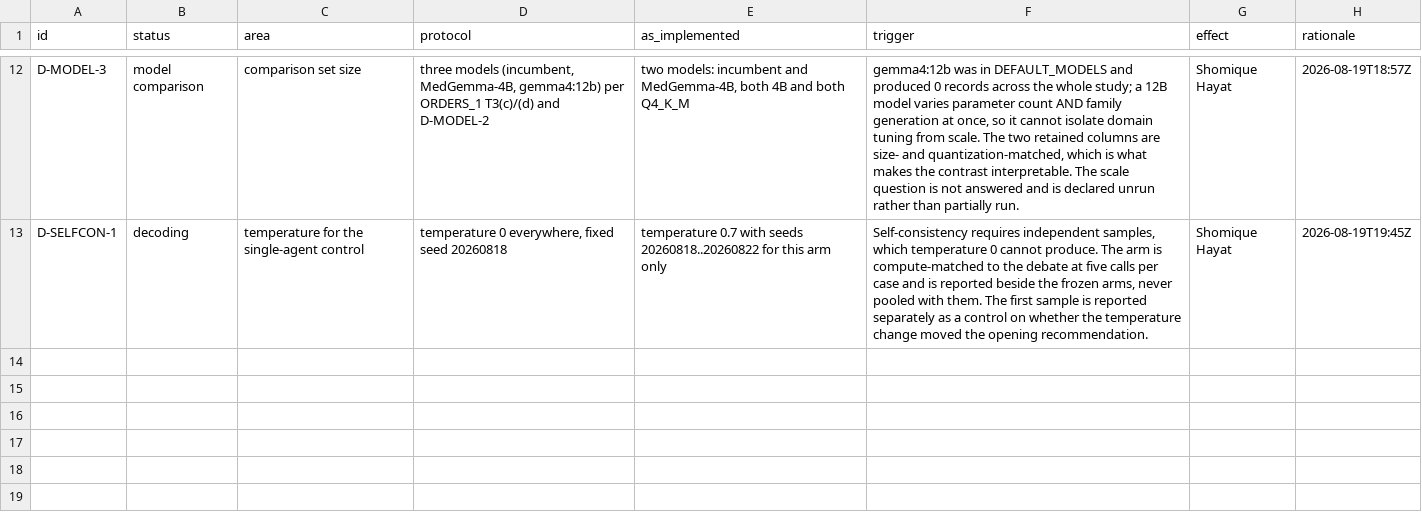
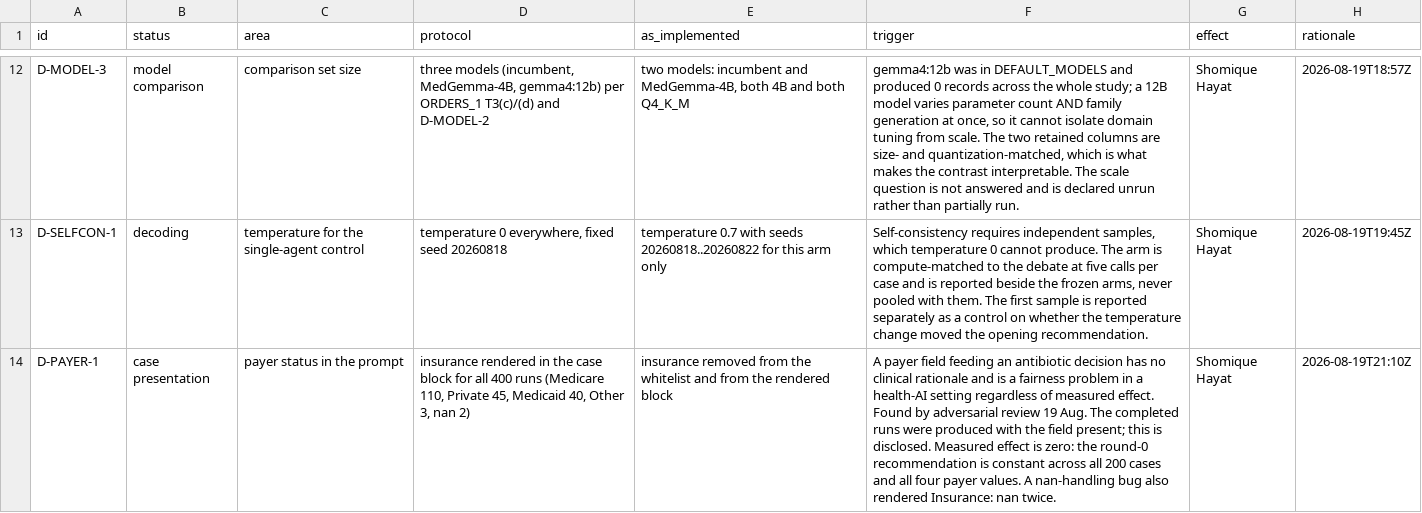
Before and after one commit to hayat-shomique/antibiotic-debate-mimic, a CSV file: docs/deviation_log_proposed.csv, drawn as a sheet; only a part is shown, gaps mark what is left out; the diff names each change by its address in the sheet, - before the commit and + after, or states it on an @@ line.

Commit message:
Remove payer status from the case prompt; strip typographic dashes
D-PAYER-1: insurance was rendered into the case block for all 400 completed
ordering-runs (Medicare 110, Private 45, Medicaid 40, Other 3, and two rows
where a NaN-handling bug printed 'nan'). A payer field feeding an antibiotic
decision has no clinical rationale and is a fairness problem regardless of
measured effect. Removed from the whitelist and from the rendered block.

The completed runs were produced with the field present. That is disclosed,
not hidden. Measured effect is zero: the round-0 recommendation is constant
at piperacillin-tazobactam across all 200 cases and all four payer values.

Also records the completed single-agent control: five independent samples per
case at temperature 0.7, majority vote, 198/200 unanimous, 87.5% adequate.
The fixed-policy result is not an artefact of greedy decoding.

```diff
--- a/docs/deviation_log_proposed.csv
+++ b/docs/deviation_log_proposed.csv
+row 14: D-PAYER-1 | case presentation | payer status in the prompt | insurance rendered in the case block for all 400 runs (Medicare 110, Private 45, Medicaid 40, Other 3, nan 2) | insurance removed from the whitelist and from the rendered block | A payer field feeding an antibiotic decision has no clinical rationale and is a fairness problem in a health-AI setting regardless of measured effect. Found by adversarial review 19 Aug. The completed runs were produced with the field present; this is disclosed. Measured effect is zero: the round-0 recommendation is constant across all 200 cases and all four payer values. A nan-handling bug also rendered Insurance: nan twice. | Shomique Hayat | 2026-08-19T21:10Z
```
Also changed, not shown: protocol/zhikang_aims_coverage.csv, protocol/zhikang_requirements_map.csv, 36 other files.
